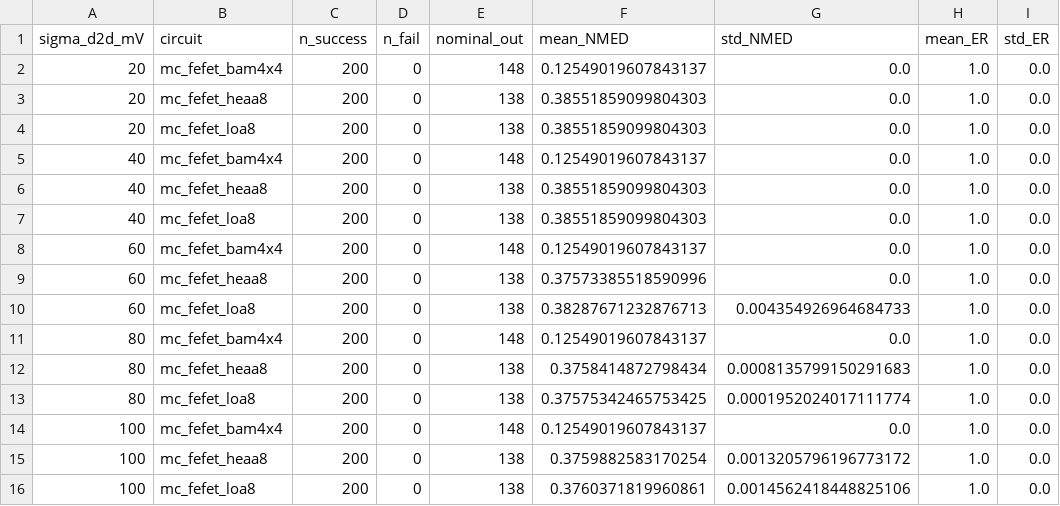
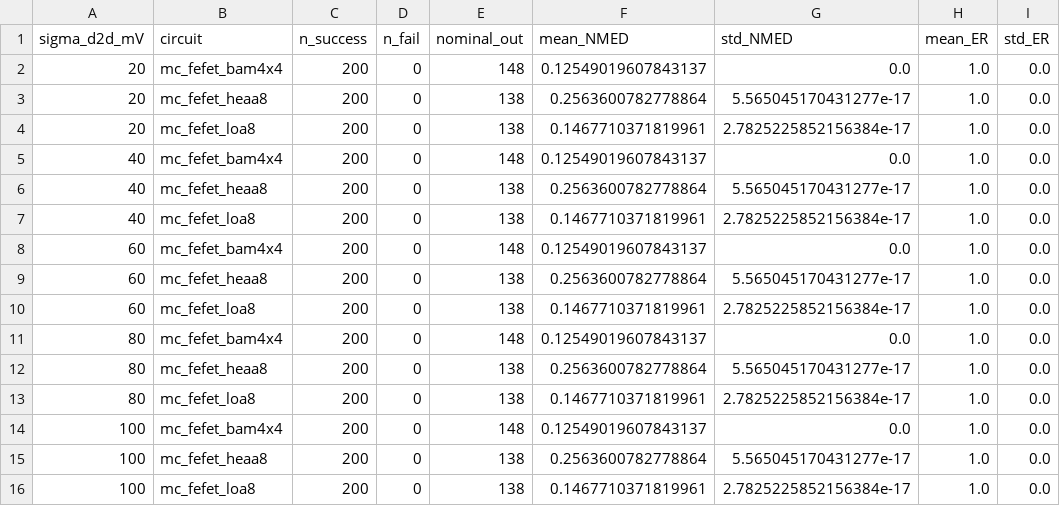
Before and after one commit to Unfortunate-Happenstance/elec_research, a CSV file: results/processed/sigma_sweep_stats.csv, drawn as a sheet.

```diff
--- a/results/processed/sigma_sweep_stats.csv
+++ b/results/processed/sigma_sweep_stats.csv
@@ -2,15 +2,15 @@ sigma_d2d_mV,circuit,n_success,n_fail,nominal_out,mean_NMED,std_NMED,mean_ER,std
 20,mc_fefet_bam4x4,200,0,148,0.12549019607843137,0.0,1.0,0.0
-20,mc_fefet_heaa8,200,0,138,0.38551859099804303,0.0,1.0,0.0
-20,mc_fefet_loa8,200,0,138,0.38551859099804303,0.0,1.0,0.0
+20,mc_fefet_heaa8,200,0,138,0.2563600782778864,5.565045170431277e-17,1.0,0.0
+20,mc_fefet_loa8,200,0,138,0.1467710371819961,2.7825225852156384e-17,1.0,0.0
 40,mc_fefet_bam4x4,200,0,148,0.12549019607843137,0.0,1.0,0.0
-40,mc_fefet_heaa8,200,0,138,0.38551859099804303,0.0,1.0,0.0
-40,mc_fefet_loa8,200,0,138,0.38551859099804303,0.0,1.0,0.0
+40,mc_fefet_heaa8,200,0,138,0.2563600782778864,5.565045170431277e-17,1.0,0.0
+40,mc_fefet_loa8,200,0,138,0.1467710371819961,2.7825225852156384e-17,1.0,0.0
 60,mc_fefet_bam4x4,200,0,148,0.12549019607843137,0.0,1.0,0.0
-60,mc_fefet_heaa8,200,0,138,0.37573385518590996,0.0,1.0,0.0
-60,mc_fefet_loa8,200,0,138,0.38287671232876713,0.004354926964684733,1.0,0.0
+60,mc_fefet_heaa8,200,0,138,0.2563600782778864,5.565045170431277e-17,1.0,0.0
+60,mc_fefet_loa8,200,0,138,0.1467710371819961,2.7825225852156384e-17,1.0,0.0
 80,mc_fefet_bam4x4,200,0,148,0.12549019607843137,0.0,1.0,0.0
-80,mc_fefet_heaa8,200,0,138,0.3758414872798434,0.0008135799150291683,1.0,0.0
-80,mc_fefet_loa8,200,0,138,0.37575342465753425,0.0001952024017111774,1.0,0.0
+80,mc_fefet_heaa8,200,0,138,0.2563600782778864,5.565045170431277e-17,1.0,0.0
+80,mc_fefet_loa8,200,0,138,0.1467710371819961,2.7825225852156384e-17,1.0,0.0
 100,mc_fefet_bam4x4,200,0,148,0.12549019607843137,0.0,1.0,0.0
-100,mc_fefet_heaa8,200,0,138,0.3759882583170254,0.0013205796196773172,1.0,0.0
-100,mc_fefet_loa8,200,0,138,0.3760371819960861,0.0014562418448825106,1.0,0.0
+100,mc_fefet_heaa8,200,0,138,0.2563600782778864,5.565045170431277e-17,1.0,0.0
+100,mc_fefet_loa8,200,0,138,0.1467710371819961,2.7825225852156384e-17,1.0,0.0
```
Also changed, not shown: 8 other files.
